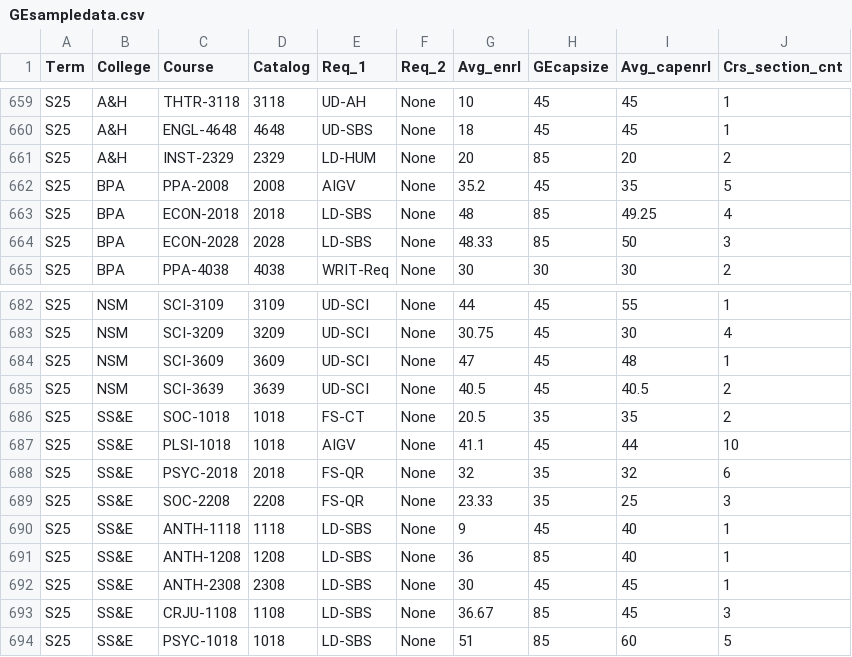
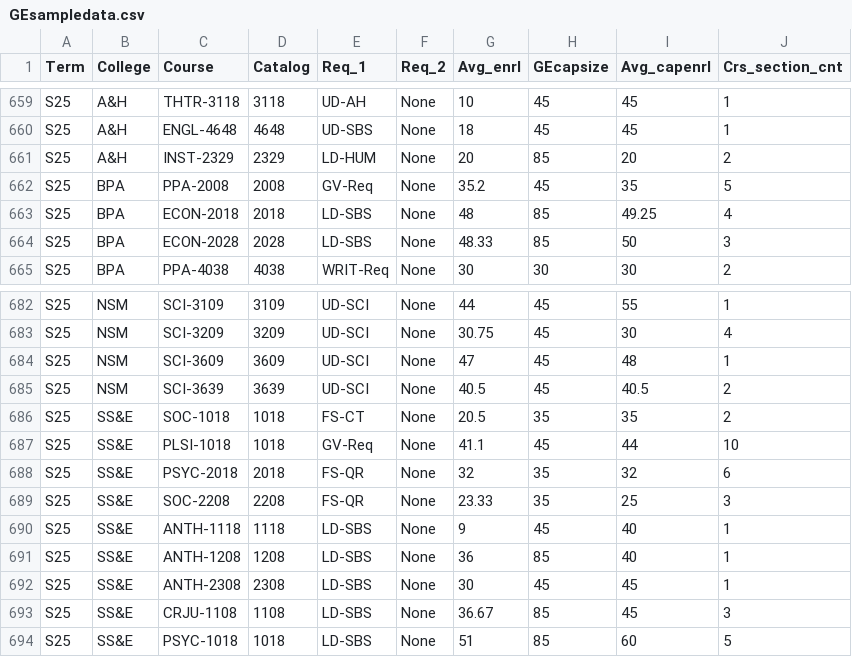
Before and after one commit to emontoya2/CourseDemandR, a CSV file: app/data/GEsampledata.csv, drawn as a sheet; only a part is shown, gaps mark what is left out; the diff covers the shown part only.

```diff
--- a/app/data/GEsampledata.csv
+++ b/app/data/GEsampledata.csv
@@ -661,3 +661,3 @@ S25,A&H,ENGL-4648,4648,UD-SBS,None,18,45,45,1
 S25,A&H,INST-2329,2329,LD-HUM,None,20,85,20,2
-S25,BPA,PPA-2008,2008,AIGV,None,35.2,45,35,5
+S25,BPA,PPA-2008,2008,GV-Req,None,35.2,45,35,5
 S25,BPA,ECON-2018,2018,LD-SBS,None,48,85,49.25,4
@@ -686,3 +686,3 @@ S25,NSM,SCI-3639,3639,UD-SCI,None,40.5,45,40.5,2
 S25,SS&E,SOC-1018,1018,FS-CT,None,20.5,35,35,2
-S25,SS&E,PLSI-1018,1018,AIGV,None,41.1,45,44,10
+S25,SS&E,PLSI-1018,1018,GV-Req,None,41.1,45,44,10
 S25,SS&E,PSYC-2018,2018,FS-QR,None,32,35,32,6
```
Also changed, not shown: 10 edited cells elsewhere in this file, 6 other files.
